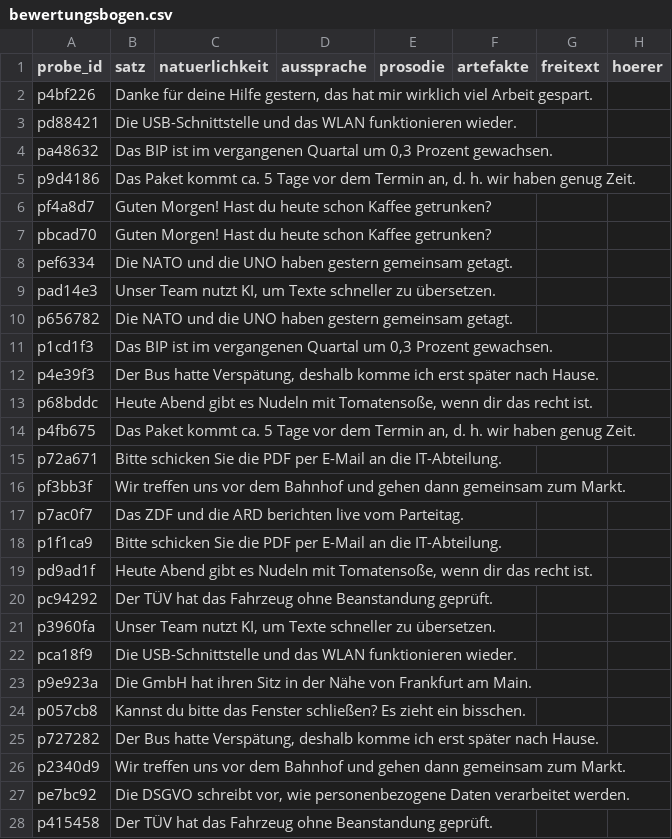
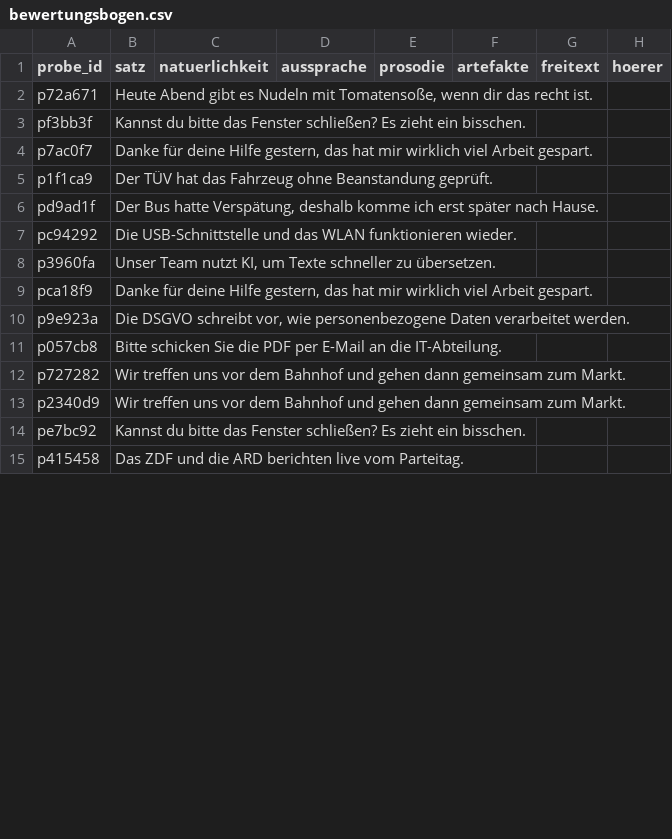
Before and after one commit to MrP42/local-voice-ai, a CSV file: docs/tts/benchmarks/2026-10-26/listening-kit/bewertungsbogen.csv, drawn as a sheet; only a part is shown; the diff covers the shown part only.

```diff
--- a/docs/tts/benchmarks/2026-10-26/listening-kit/bewertungsbogen.csv
+++ b/docs/tts/benchmarks/2026-10-26/listening-kit/bewertungsbogen.csv
@@ -1,28 +1,15 @@
 probe_id;satz;natuerlichkeit;aussprache;prosodie;artefakte;freitext;hoerer
-p4bf226;Danke für deine Hilfe gestern, das hat mir wirklich viel Arbeit gespart.;;;;;;
-pd88421;Die USB-Schnittstelle und das WLAN funktionieren wieder.;;;;;;
-pa48632;Das BIP ist im vergangenen Quartal um 0,3 Prozent gewachsen.;;;;;;
-p9d4186;Das Paket kommt ca. 5 Tage vor dem Termin an, d. h. wir haben genug Zeit.;;;;;;
-pf4a8d7;Guten Morgen! Hast du heute schon Kaffee getrunken?;;;;;;
-pbcad70;Guten Morgen! Hast du heute schon Kaffee getrunken?;;;;;;
-pef6334;Die NATO und die UNO haben gestern gemeinsam getagt.;;;;;;
-pad14e3;Unser Team nutzt KI, um Texte schneller zu übersetzen.;;;;;;
-p656782;Die NATO und die UNO haben gestern gemeinsam getagt.;;;;;;
-p1cd1f3;Das BIP ist im vergangenen Quartal um 0,3 Prozent gewachsen.;;;;;;
-p4e39f3;Der Bus hatte Verspätung, deshalb komme ich erst später nach Hause.;;;;;;
-p68bddc;Heute Abend gibt es Nudeln mit Tomatensoße, wenn dir das recht ist.;;;;;;
-p4fb675;Das Paket kommt ca. 5 Tage vor dem Termin an, d. h. wir haben genug Zeit.;;;;;;
-p72a671;Bitte schicken Sie die PDF per E-Mail an die IT-Abteilung.;;;;;;
-pf3bb3f;Wir treffen uns vor dem Bahnhof und gehen dann gemeinsam zum Markt.;;;;;;
-p7ac0f7;Das ZDF und die ARD berichten live vom Parteitag.;;;;;;
-p1f1ca9;Bitte schicken Sie die PDF per E-Mail an die IT-Abteilung.;;;;;;
-pd9ad1f;Heute Abend gibt es Nudeln mit Tomatensoße, wenn dir das recht ist.;;;;;;
-pc94292;Der TÜV hat das Fahrzeug ohne Beanstandung geprüft.;;;;;;
+p72a671;Heute Abend gibt es Nudeln mit Tomatensoße, wenn dir das recht ist.;;;;;;
+pf3bb3f;Kannst du bitte das Fenster schließen? Es zieht ein bisschen.;;;;;;
+p7ac0f7;Danke für deine Hilfe gestern, das hat mir wirklich viel Arbeit gespart.;;;;;;
+p1f1ca9;Der TÜV hat das Fahrzeug ohne Beanstandung geprüft.;;;;;;
+pd9ad1f;Der Bus hatte Verspätung, deshalb komme ich erst später nach Hause.;;;;;;
+pc94292;Die USB-Schnittstelle und das WLAN funktionieren wieder.;;;;;;
 p3960fa;Unser Team nutzt KI, um Texte schneller zu übersetzen.;;;;;;
-pca18f9;Die USB-Schnittstelle und das WLAN funktionieren wieder.;;;;;;
-p9e923a;Die GmbH hat ihren Sitz in der Nähe von Frankfurt am Main.;;;;;;
-p057cb8;Kannst du bitte das Fenster schließen? Es zieht ein bisschen.;;;;;;
-p727282;Der Bus hatte Verspätung, deshalb komme ich erst später nach Hause.;;;;;;
+pca18f9;Danke für deine Hilfe gestern, das hat mir wirklich viel Arbeit gespart.;;;;;;
+p9e923a;Die DSGVO schreibt vor, wie personenbezogene Daten verarbeitet werden.;;;;;;
+p057cb8;Bitte schicken Sie die PDF per E-Mail an die IT-Abteilung.;;;;;;
+p727282;Wir treffen uns vor dem Bahnhof und gehen dann gemeinsam zum Markt.;;;;;;
 p2340d9;Wir treffen uns vor dem Bahnhof und gehen dann gemeinsam zum Markt.;;;;;;
-pe7bc92;Die DSGVO schreibt vor, wie personenbezogene Daten verarbeitet werden.;;;;;;
-p415458;Der TÜV hat das Fahrzeug ohne Beanstandung geprüft.;;;;;;
+pe7bc92;Kannst du bitte das Fenster schließen? Es zieht ein bisschen.;;;;;;
+p415458;Das ZDF und die ARD berichten live vom Parteitag.;;;;;;
```
Also changed, not shown: 33 added rows and 11 edited cells elsewhere in this file, docs/tts/benchmarks/2026-10-26/results.csv, 8 other files.
